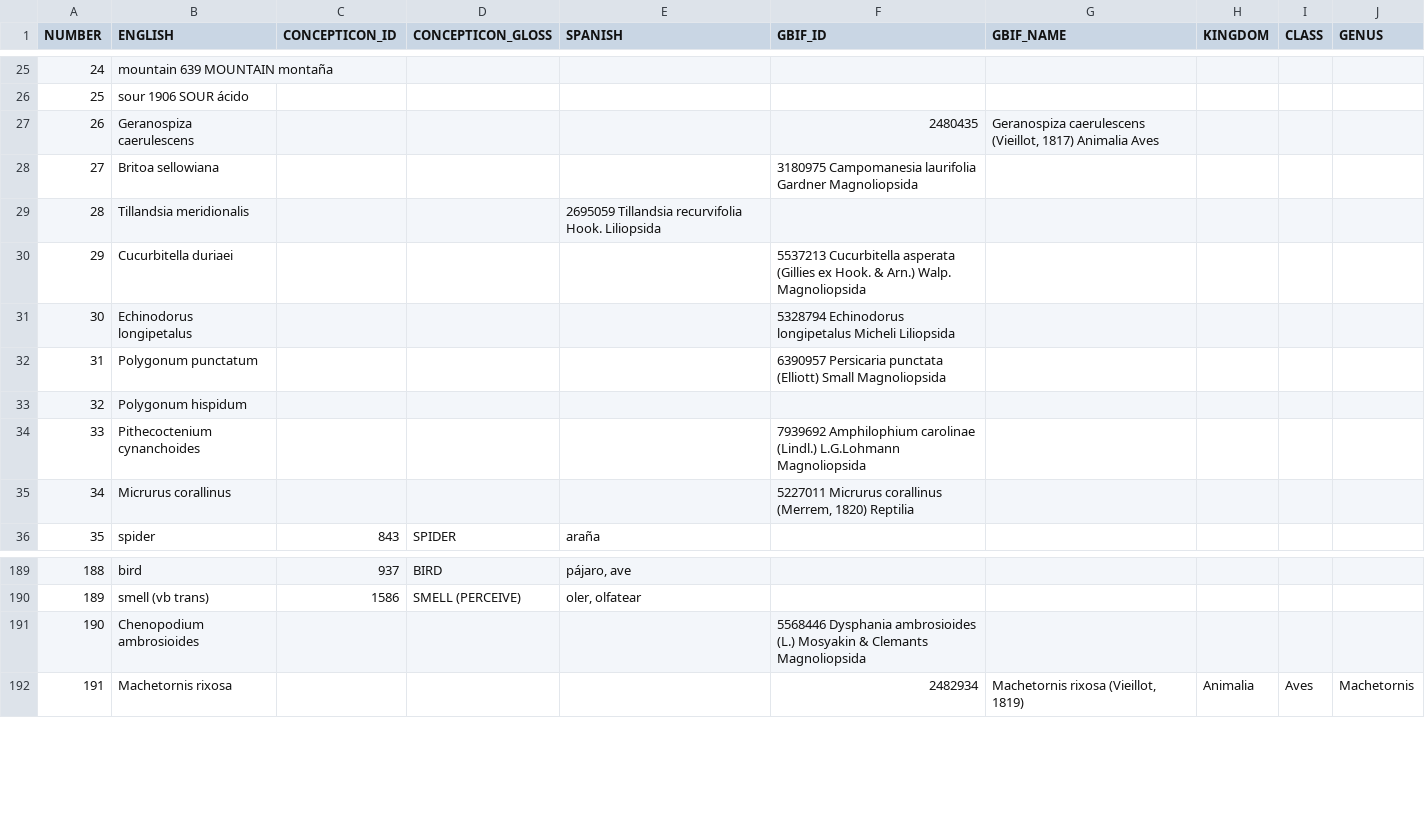
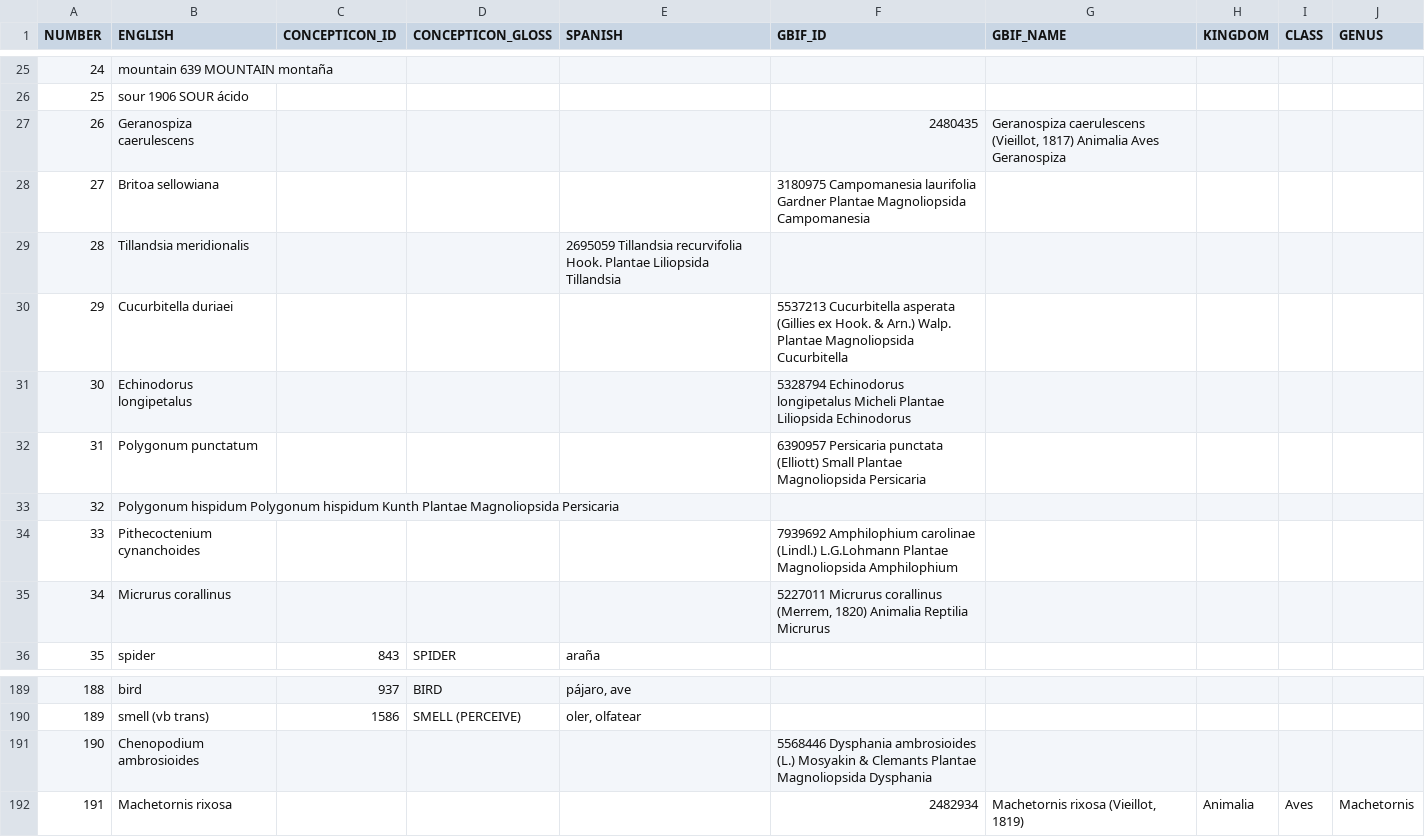
Before and after one commit to lexibank/chacolanguages, a TSV file: etc/concepts.tsv, drawn as a sheet; only a part is shown, gaps mark what is left out.

Commit message:
Update concepts.tsv

```diff
--- a/etc/concepts.tsv
+++ b/etc/concepts.tsv
@@ -26,11 +26,11 @@ NUMBER	ENGLISH	CONCEPTICON_ID	CONCEPTICON_GLOSS	SPANISH	GBIF_ID	GBIF_NAME	KINGDO
 25	sour 1906 SOUR ácido								
-26	Geranospiza caerulescens				2480435	Geranospiza caerulescens (Vieillot, 1817) Animalia Aves
-27	Britoa sellowiana				3180975 Campomanesia laurifolia Gardner  Magnoliopsida
-28	Tillandsia meridionalis			 2695059 Tillandsia recurvifolia Hook.  Liliopsida
-29	Cucurbitella duriaei				5537213 Cucurbitella asperata (Gillies ex Hook. & Arn.) Walp. Magnoliopsida
-30	Echinodorus longipetalus				5328794 Echinodorus longipetalus Micheli  Liliopsida
-31	Polygonum punctatum				6390957 Persicaria punctata (Elliott) Small  Magnoliopsida
-32	Polygonum hispidum								
-33	Pithecoctenium cynanchoides				7939692 Amphilophium carolinae (Lindl.) L.G.Lohmann Magnoliopsida
-34	Micrurus corallinus				5227011 Micrurus corallinus (Merrem, 1820) Reptilia
+26	Geranospiza caerulescens				2480435	Geranospiza caerulescens (Vieillot, 1817) Animalia Aves Geranospiza
+27	Britoa sellowiana				3180975 Campomanesia laurifolia Gardner Plantae Magnoliopsida Campomanesia
+28	Tillandsia meridionalis			 2695059 Tillandsia recurvifolia Hook. Plantae Liliopsida Tillandsia
+29	Cucurbitella duriaei				5537213 Cucurbitella asperata (Gillies ex Hook. & Arn.) Walp. Plantae Magnoliopsida Cucurbitella
+30	Echinodorus longipetalus				5328794 Echinodorus longipetalus Micheli Plantae Liliopsida Echinodorus
+31	Polygonum punctatum				6390957 Persicaria punctata (Elliott) Small Plantae Magnoliopsida Persicaria
+32	Polygonum hispidum     Polygonum hispidum Kunth Plantae Magnoliopsida Persicaria
+33	Pithecoctenium cynanchoides				7939692 Amphilophium carolinae (Lindl.) L.G.Lohmann Plantae Magnoliopsida Amphilophium
+34	Micrurus corallinus				5227011 Micrurus corallinus (Merrem, 1820) Animalia Reptilia Micrurus
 35	spider	843	SPIDER	araña					
@@ -190,3 +190,3 @@ NUMBER	ENGLISH	CONCEPTICON_ID	CONCEPTICON_GLOSS	SPANISH	GBIF_ID	GBIF_NAME	KINGDO
 189	smell (vb trans)	1586	SMELL (PERCEIVE)	oler, olfatear					
-190	Chenopodium ambrosioides				5568446 Dysphania ambrosioides (L.) Mosyakin & Clemants Magnoliopsida
+190	Chenopodium ambrosioides				5568446 Dysphania ambrosioides (L.) Mosyakin & Clemants Plantae Magnoliopsida Dysphania
 191	Machetornis rixosa				2482934	Machetornis rixosa (Vieillot, 1819)	Animalia	Aves	Machetornis
```
